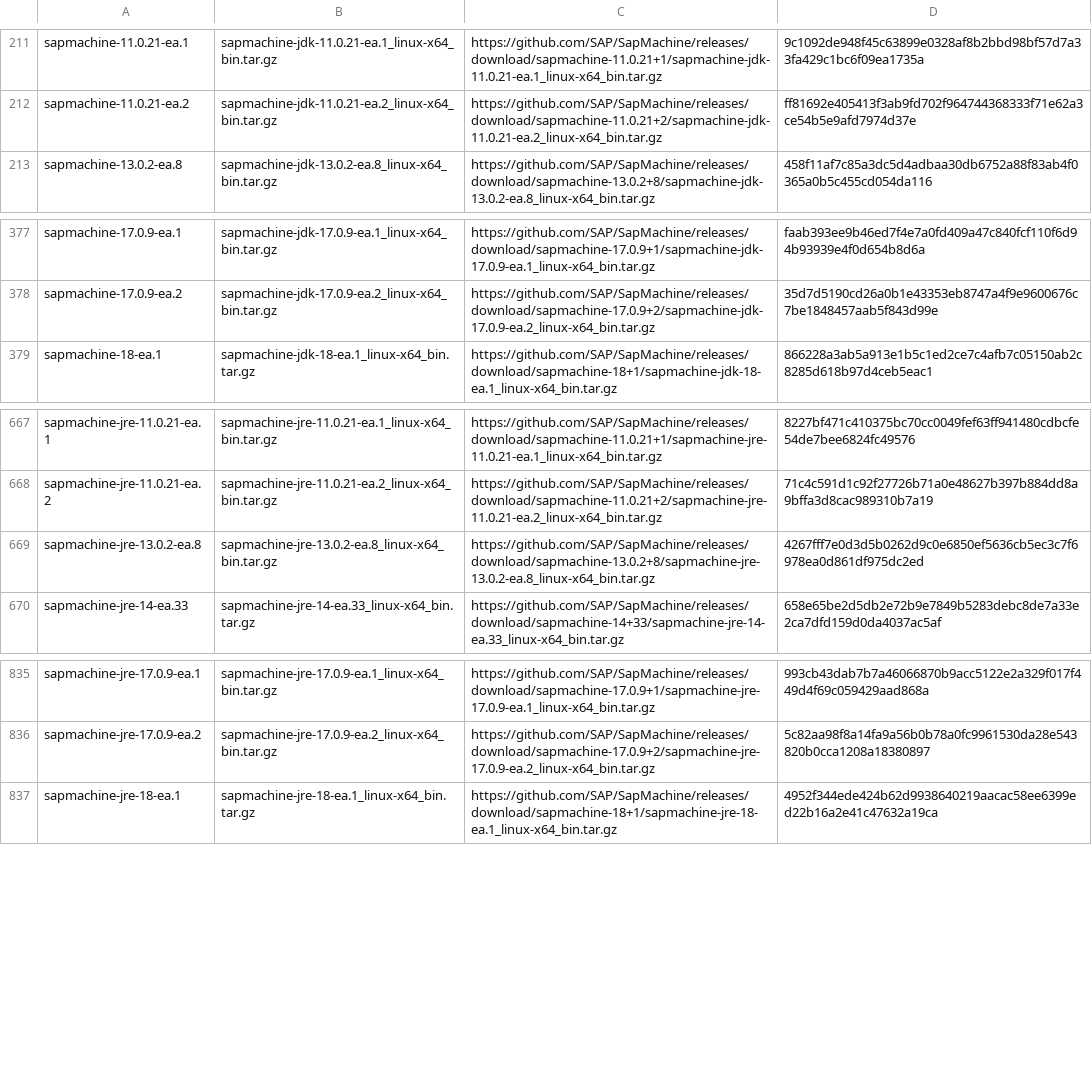
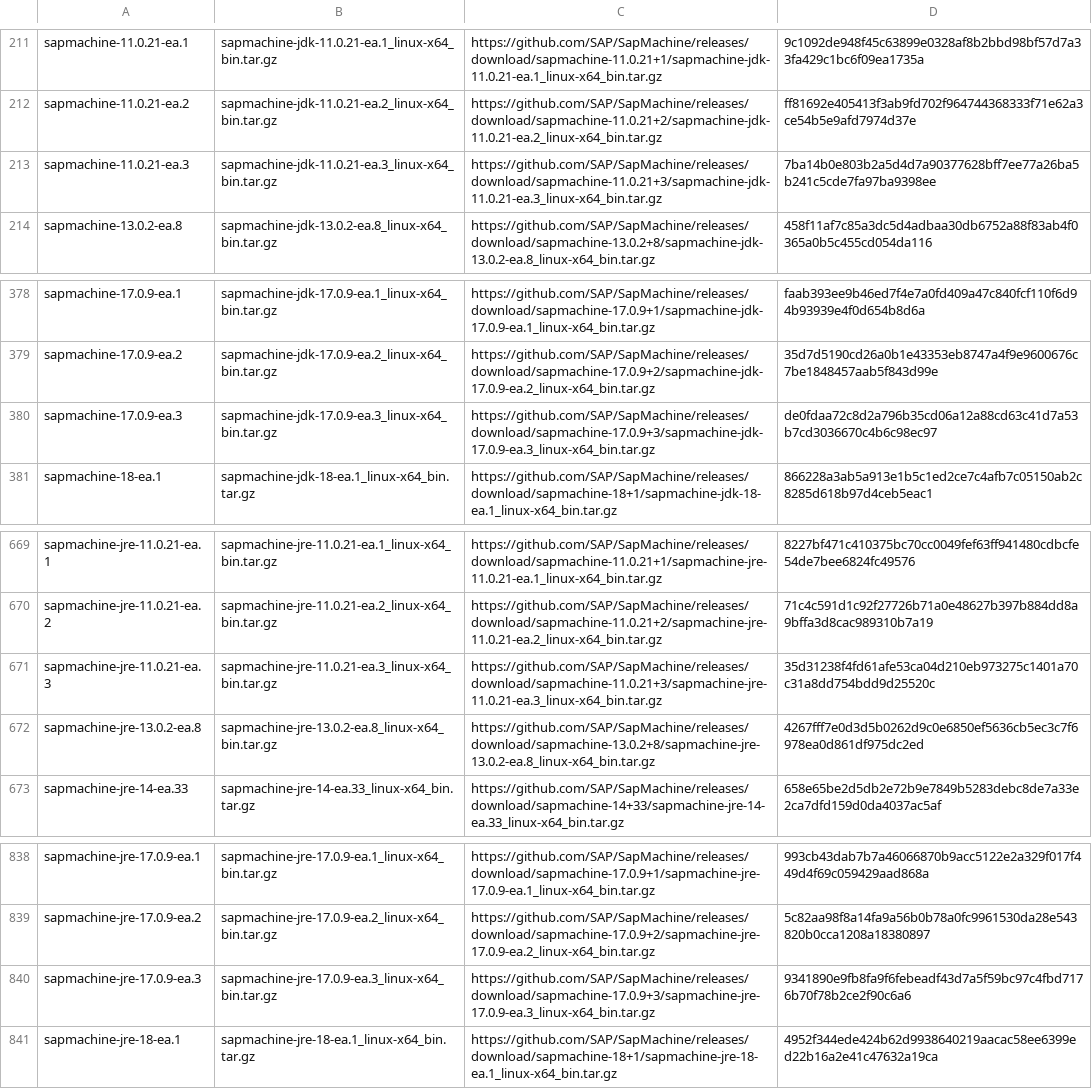
Before and after one commit to mise-plugins/rtx-java, a TSV file: data/jdk-linux-x86_64-ea.tsv, drawn as a sheet; only a part is shown, gaps mark what is left out; the diff names each change by its address in the sheet, - before the commit and + after, or states it on an @@ line.

```diff
--- a/data/jdk-linux-x86_64-ea.tsv
+++ b/data/jdk-linux-x86_64-ea.tsv
+row 213: sapmachine-11.0.21-ea.3 | sapmachine-jdk-11.0.21-ea.3_linux-x64_bin.tar.gz | https://github.com/SAP/SapMachine/releases/download/sapmachine-11.0.21+3/sapmachine-jdk-11.0.21-ea.3_linux-x64_bin.tar.gz | 7ba14b0e803b2a5d4d7a90377628bff7ee77a26ba5b241c5cde7fa97ba9398ee
+row 380: sapmachine-17.0.9-ea.3 | sapmachine-jdk-17.0.9-ea.3_linux-x64_bin.tar.gz | https://github.com/SAP/SapMachine/releases/download/sapmachine-17.0.9+3/sapmachine-jdk-17.0.9-ea.3_linux-x64_bin.tar.gz | de0fdaa72c8d2a796b35cd06a12a88cd63c41d7a53b7cd3036670c4b6c98ec97
+row 671: sapmachine-jre-11.0.21-ea.3 | sapmachine-jre-11.0.21-ea.3_linux-x64_bin.tar.gz | https://github.com/SAP/SapMachine/releases/download/sapmachine-11.0.21+3/sapmachine-jre-11.0.21-ea.3_linux-x64_bin.tar.gz | 35d31238f4fd61afe53ca04d210eb973275c1401a70c31a8dd754bdd9d25520c
+row 840: sapmachine-jre-17.0.9-ea.3 | sapmachine-jre-17.0.9-ea.3_linux-x64_bin.tar.gz | https://github.com/SAP/SapMachine/releases/download/sapmachine-17.0.9+3/sapmachine-jre-17.0.9-ea.3_linux-x64_bin.tar.gz | 9341890e9fb8fa9f6febeadf43d7a5f59bc97c4fbd7176b70f78b2ce2f90c6a6
```
Also changed, not shown: data/jdk-linux-aarch64-all.tsv, data/jdk-linux-aarch64-ea.tsv, 7 other files.
